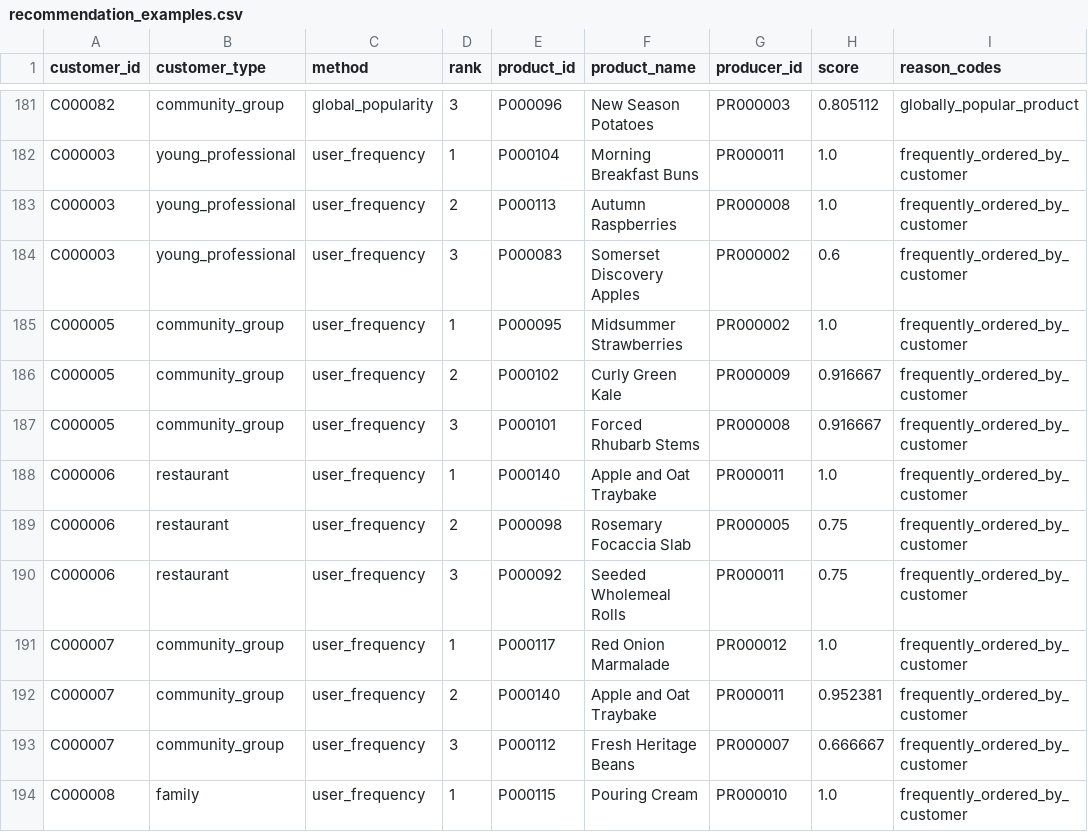
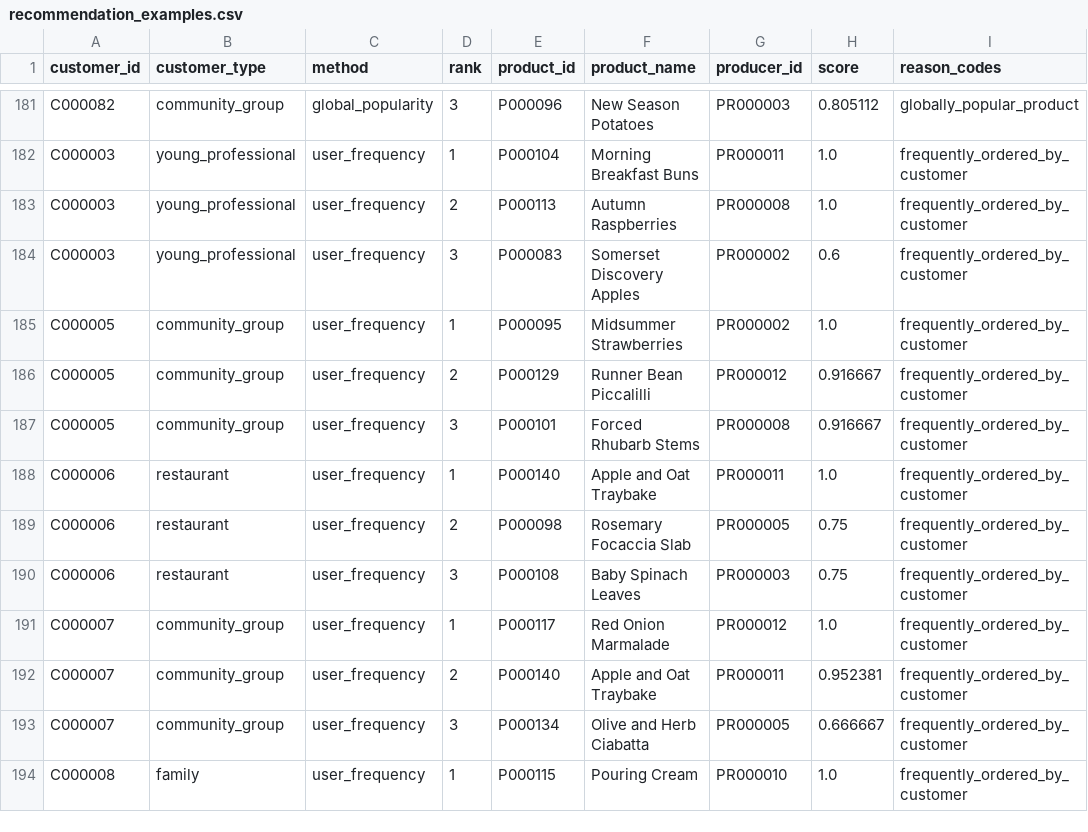
Before and after one commit to muoimeo/advanced-ai-brfn, a CSV file: outputs/task1_recommender/recommendation_examples.csv, drawn as a sheet; only a part is shown, gaps mark what is left out; the diff covers the shown part only; the diff names each change by its address in the sheet, - before the commit and + after, or states it on an @@ line.

```diff
--- a/outputs/task1_recommender/recommendation_examples.csv
+++ b/outputs/task1_recommender/recommendation_examples.csv
-E186 (product_id): P000102
+E186 (product_id): P000129
-F186 (product_name): Curly Green Kale
+F186 (product_name): Runner Bean Piccalilli
-G186 (producer_id): PR000009
+G186 (producer_id): PR000012
-E190 (product_id): P000092
+E190 (product_id): P000108
-F190 (product_name): Seeded Wholemeal Rolls
+F190 (product_name): Baby Spinach Leaves
-G190 (producer_id): PR000011
+G190 (producer_id): PR000003
-E193 (product_id): P000112
+E193 (product_id): P000134
-F193 (product_name): Fresh Heritage Beans
+F193 (product_name): Olive and Herb Ciabatta
-G193 (producer_id): PR000007
+G193 (producer_id): PR000005
```
Also changed, not shown: 96 edited cells elsewhere in this file, outputs/task1_recommender/discovery_examples.csv, outputs/task1_recommender/recommendation_share_by_producer.csv, 44 other files.
